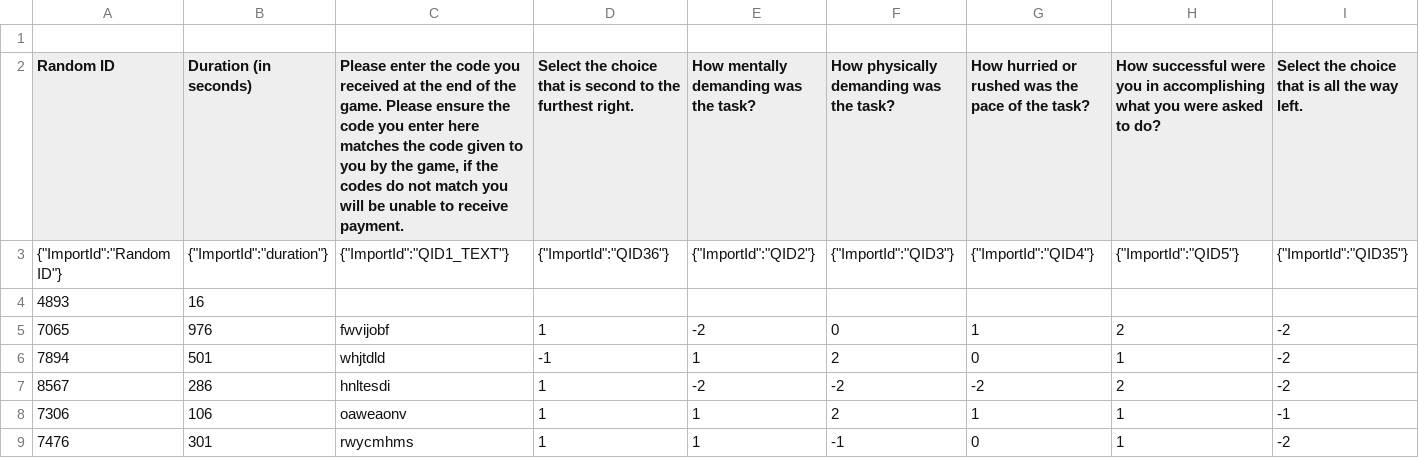
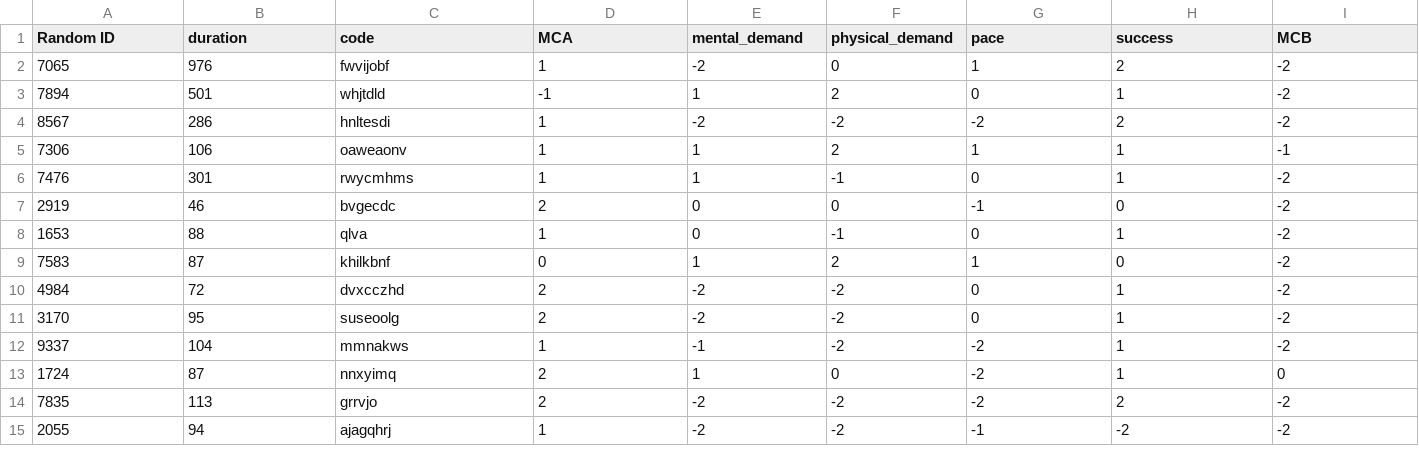
Before and after one commit to lbarberiscanoni/gt4teams_analysis, a CSV file: survey_structured.csv, drawn as a sheet; only a part is shown; the shorter side is filled out with more unchanged rows; removed rows and columns are numbered as before the commit, all else as after; rows hold the shown columns only; the diff covers the shown part only; the diff names each change by its address in the sheet, - before the commit and + after, or states it on an @@ line.

Commit message:
consolidated the data

```diff
--- a/survey_structured.csv
+++ b/survey_structured.csv
-row 1: (empty)
-B1: Duration (in seconds)
+B1: duration
-C1: Please enter the code you received at the end of the game. Please ensure the code you enter here matches the code given to you by the game, if the codes do not match you will be unable to receive payment.
+C1: code
-D1: Select the choice that is second to the furthest right.
+D1: MCA
-E1: How mentally demanding was the task?
+E1: mental_demand
-F1: How physically demanding was the task?
+F1: physical_demand
-G1: How hurried or rushed was the pace of the task?
+G1: pace
-H1: How successful were you in accomplishing what you were asked to do?
+H1: success
-I1: Select the choice that is all the way left.
+I1: MCB
-row 3: {"ImportId":"Random ID"} | {"ImportId":"duration"} | {"ImportId":"QID1_TEXT"} | {"ImportId":"QID36"} | {"ImportId":"QID2"} | {"ImportId":"QID3"} | {"ImportId":"QID4"} | {"ImportId":"QID5"} | {"ImportId":"QID35"}
-row 4: 4893 | 16
```
Also changed, not shown: 28 edited cells elsewhere in this file, 6 other files.
